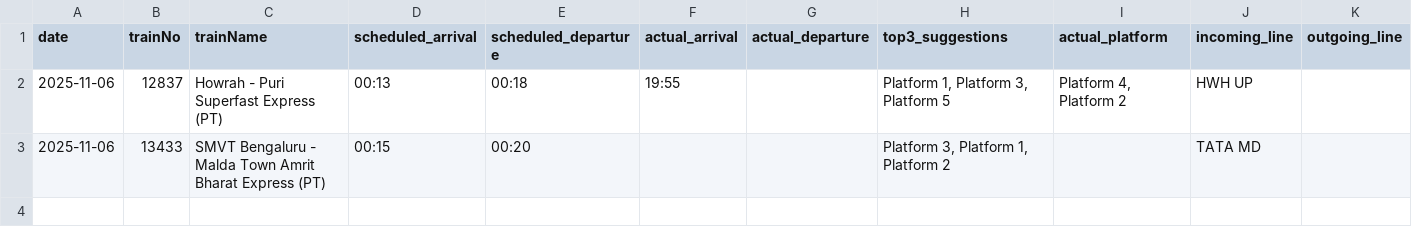
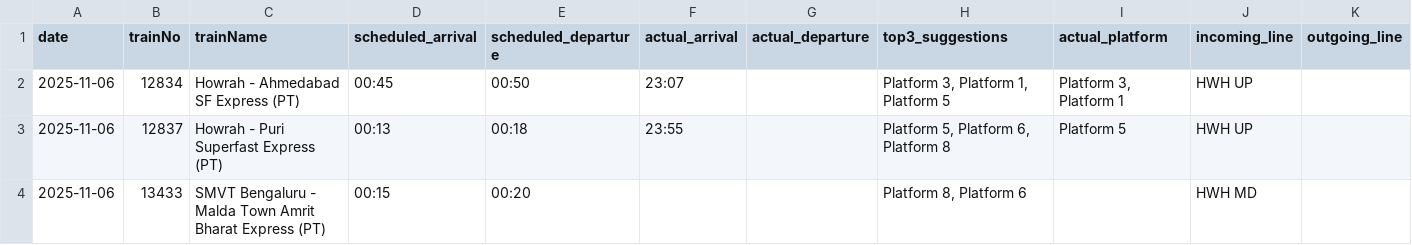
Before and after one commit to Prianshgangrade/Railway, a CSV file: api/index/reports/2025-11-06.csv, drawn as a sheet.

```diff
--- a/api/index/reports/2025-11-06.csv
+++ b/api/index/reports/2025-11-06.csv
@@ -1,3 +1,4 @@
 date,trainNo,trainName,scheduled_arrival,scheduled_departure,actual_arrival,actual_departure,top3_suggestions,actual_platform,incoming_line,outgoing_line
-2025-11-06,12837,Howrah - Puri Superfast Express (PT),00:13,00:18,19:55,,"Platform 1, Platform 3, Platform 5","Platform 4, Platform 2",HWH UP,
-2025-11-06,13433,SMVT Bengaluru - Malda Town Amrit Bharat Express (PT),00:15,00:20,,,"Platform 3, Platform 1, Platform 2",,TATA MD,
+2025-11-06,12834,Howrah - Ahmedabad SF Express (PT),00:45,00:50,23:07,,"Platform 3, Platform 1, Platform 5","Platform 3, Platform 1",HWH UP,
+2025-11-06,12837,Howrah - Puri Superfast Express (PT),00:13,00:18,23:55,,"Platform 5, Platform 6, Platform 8",Platform 5,HWH UP,
+2025-11-06,13433,SMVT Bengaluru - Malda Town Amrit Bharat Express (PT),00:15,00:20,,,"Platform 8, Platform 6",,HWH MD,
```
Also changed, not shown: 6 other files.
